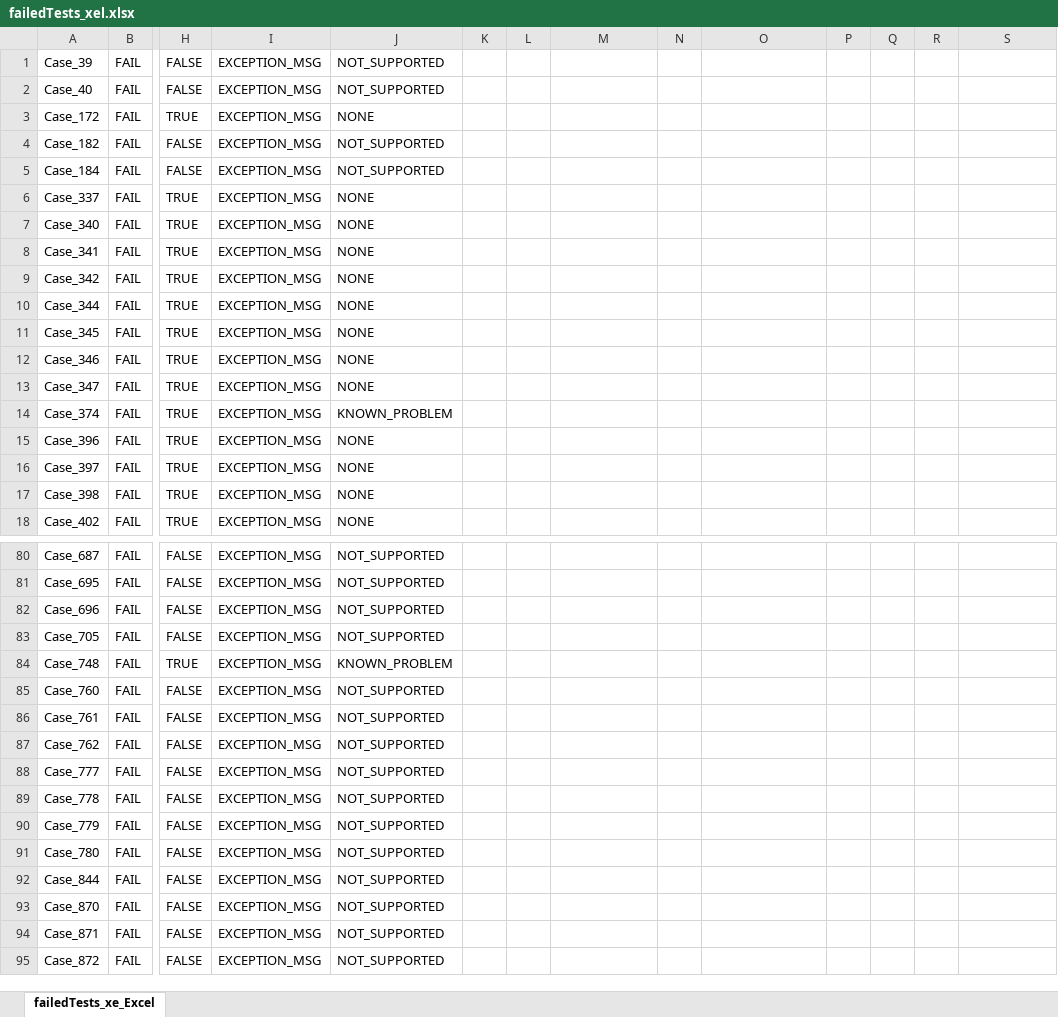
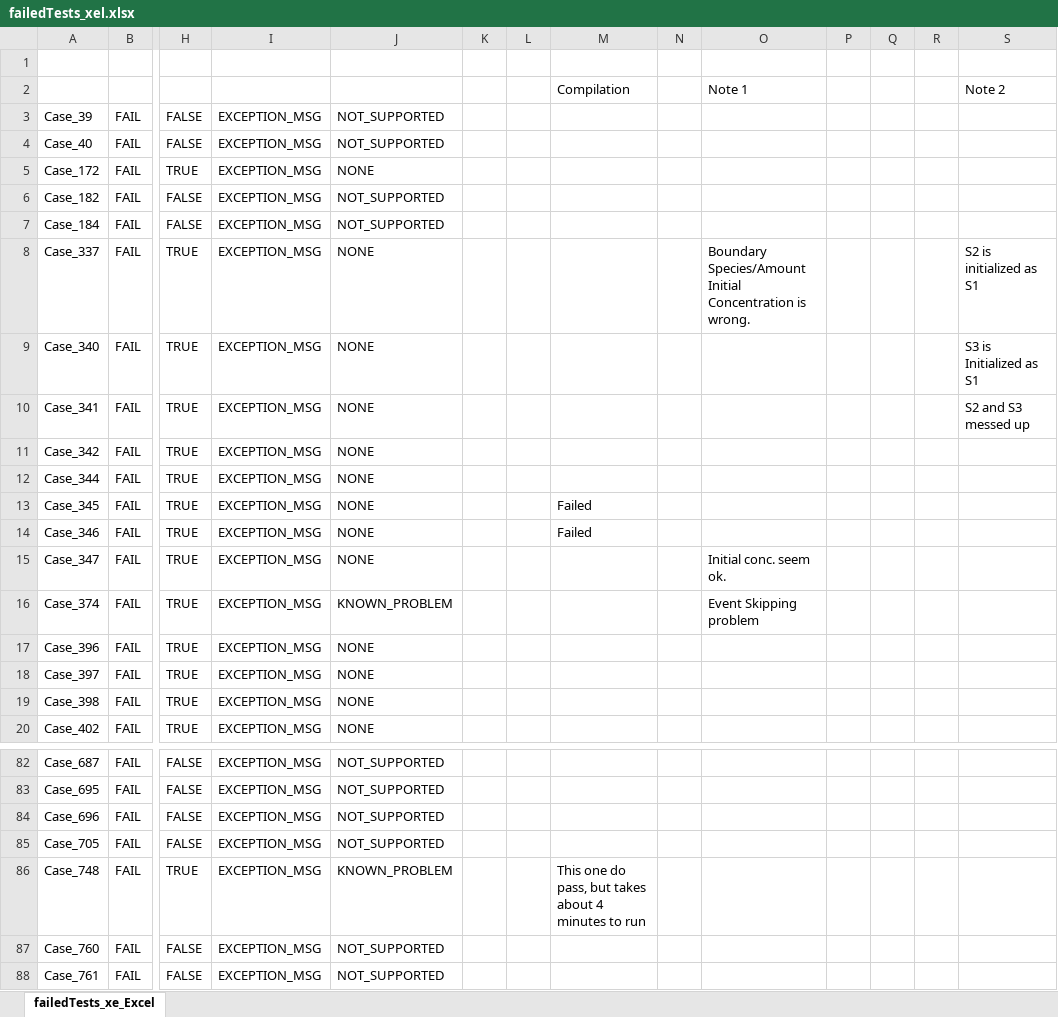
Before and after one commit to gregmedlock/roadrunnerwork, an Excel workbook: Misc/TestSuiteReports/failedTests_xel.xlsx, sheet failedTests_xe_Excel, drawn as a sheet; only a part is shown, gaps mark what is left out; the shorter side is filled out with more unchanged rows; values as stored, in another font and other column widths than the file's, no cell formats; addresses are those after the commit; rows hold the shown columns only; the diff names each change by its address in the sheet, - before the commit and + after, or states it on an @@ line.

Commit message:
Current passing count is 874
Found the 'skiping' problem in many event models. ; In Assignresultstomodel()  the line
 model->amounts[i] = dTemp[i]; was inserted in the first for loop

23 models left to get working

```diff
--- a/Misc/TestSuiteReports/failedTests_xel.xlsx (sheet failedTests_xe_Excel)
+++ b/Misc/TestSuiteReports/failedTests_xel.xlsx (sheet failedTests_xe_Excel)
+row 1: (empty)
+row 2:  |  |  |  |  |  |  | Compilation |  | Note 1 |  |  |  | Note 2
-O8: (empty)
+O8: Boundary Species/Amount Initial Concentration is wrong.
-S8: (empty)
+S8: S2 is initialized as S1
-S9: (empty)
+S9: S3 is Initialized as S1
-S10: (empty)
+S10: S2 and S3 messed up
-M13:M14: (empty)
+M13:M14: Failed
-O15: (empty)
+O15: Initial conc. seem ok.
-O16: (empty)
+O16: Event Skipping problem
-M86: (empty)
+M86: This one do pass, but takes about 4 minutes to run
```
Also changed, not shown: cell formats, 13 other files.
